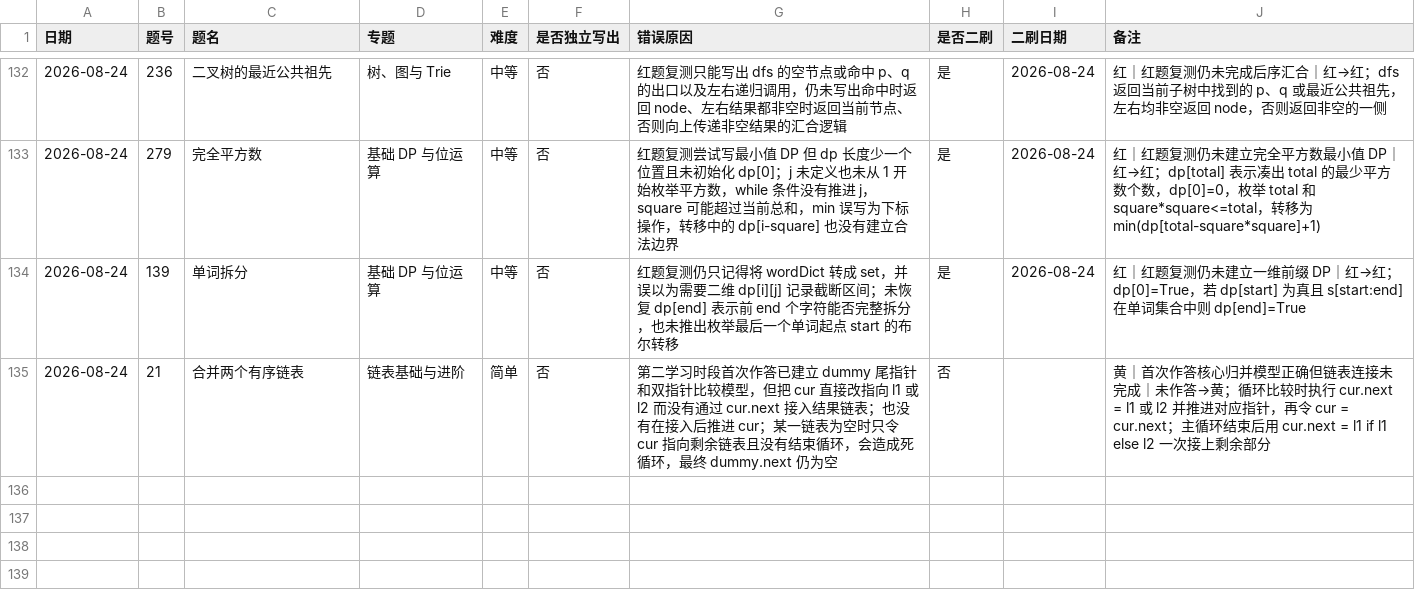
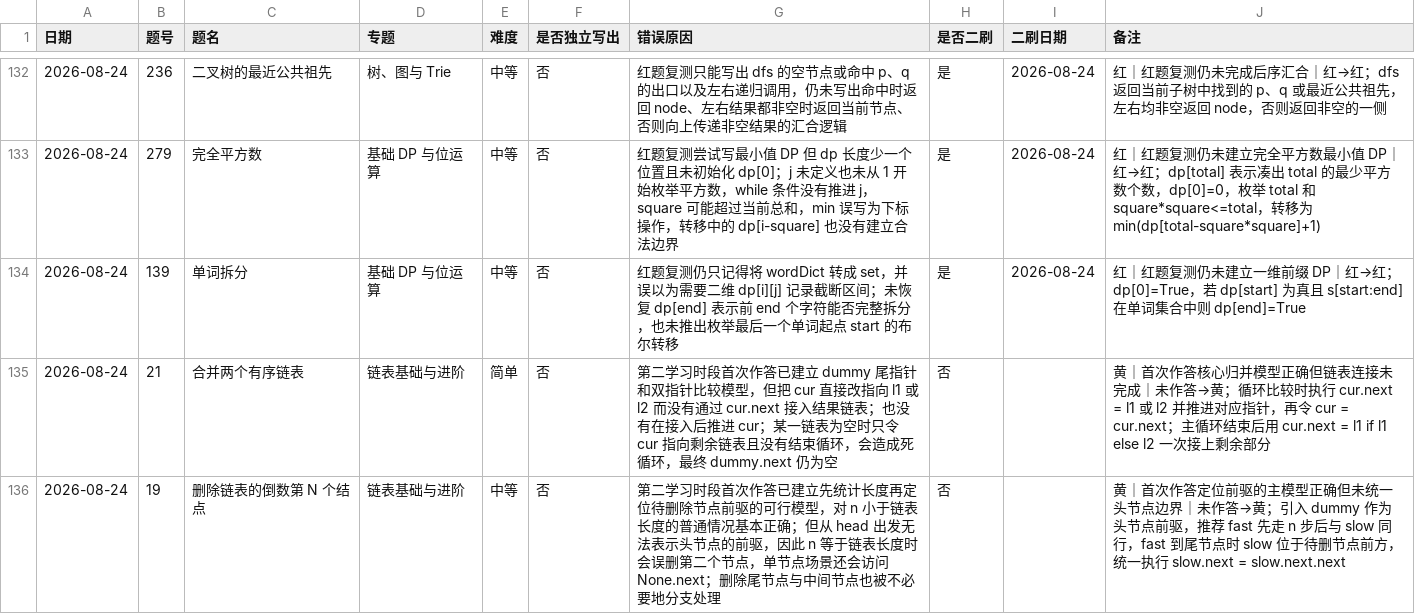
Before and after one commit to JamesLJ2001/find-work, a CSV file: leetcode/progress.csv, drawn as a sheet; only a part is shown, gaps mark what is left out.

```diff
--- a/leetcode/progress.csv
+++ b/leetcode/progress.csv
@@ -135 +135,2 @@
 2026-08-24,21,合并两个有序链表,链表基础与进阶,简单,否,第二学习时段首次作答已建立 dummy 尾指针和双指针比较模型，但把 cur 直接改指向 l1 或 l2 而没有通过 cur.next 接入结果链表；也没有在接入后推进 cur；某一链表为空时只令 cur 指向剩余链表且没有结束循环，会造成死循环，最终 dummy.next 仍为空,否,,黄｜首次作答核心归并模型正确但链表连接未完成｜未作答→黄；循环比较时执行 cur.next = l1 或 l2 并推进对应指针，再令 cur = cur.next；主循环结束后用 cur.next = l1 if l1 else l2 一次接上剩余部分
+2026-08-24,19,删除链表的倒数第 N 个结点,链表基础与进阶,中等,否,第二学习时段首次作答已建立先统计长度再定位待删除节点前驱的可行模型，对 n 小于链表长度的普通情况基本正确；但从 head 出发无法表示头节点的前驱，因此 n 等于链表长度时会误删第二个节点，单节点场景还会访问 None.next；删除尾节点与中间节点也被不必要地分支处理,否,,黄｜首次作答定位前驱的主模型正确但未统一头节点边界｜未作答→黄；引入 dummy 作为头节点前驱，推荐 fast 先走 n 步后与 slow 同行，fast 到尾节点时 slow 位于待删节点前方，统一执行 slow.next = slow.next.next
```
Also changed, not shown: 3 other files.
